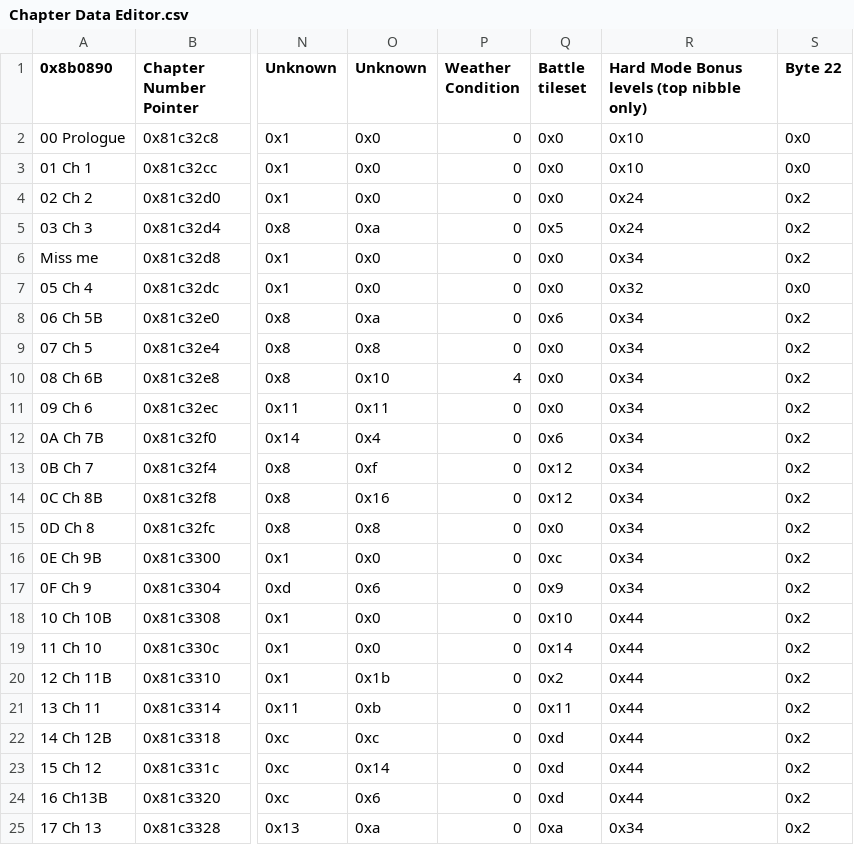
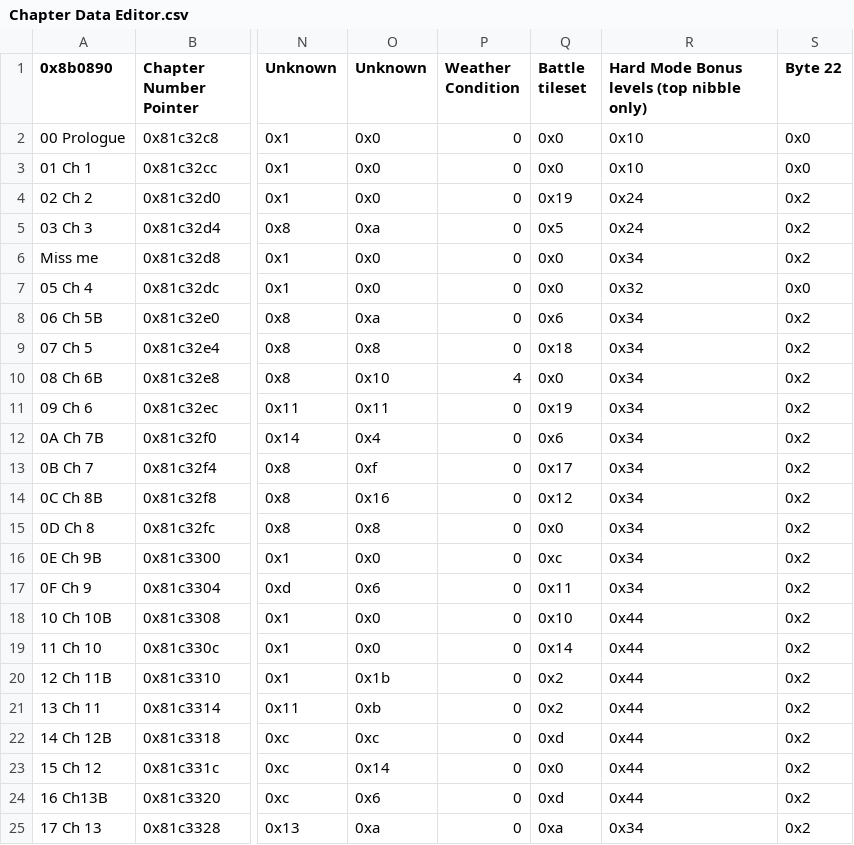
Before and after one commit to Zmr56/FallenFlameRep, a CSV file: Tables/FE8 Nightmare modules/Chapter data editor/Chapter Data Editor.csv, drawn as a sheet; only a part is shown, gaps mark what is left out; the diff names each change by its address in the sheet, - before the commit and + after, or states it on an @@ line.

```diff
--- a/Tables/FE8 Nightmare modules/Chapter data editor/Chapter Data Editor.csv
+++ b/Tables/FE8 Nightmare modules/Chapter data editor/Chapter Data Editor.csv
-Q4 (Battle tileset): 0x0
+Q4 (Battle tileset): 0x19
-Q9 (Battle tileset): 0x0
+Q9 (Battle tileset): 0x18
-Q11 (Battle tileset): 0x0
+Q11 (Battle tileset): 0x19
-Q13 (Battle tileset): 0x12
+Q13 (Battle tileset): 0x17
-Q17 (Battle tileset): 0x9
+Q17 (Battle tileset): 0x11
-Q21 (Battle tileset): 0x11
+Q21 (Battle tileset): 0x2
-Q23 (Battle tileset): 0xd
+Q23 (Battle tileset): 0x0
```
Also changed, not shown: Tables/FE8 Nightmare modules/Class & Character editors/FE8 Character Editor.csv, Tables/FE8 Nightmare modules/Class & Character editors/FE8 Class Editor.csv, 7 other files.
